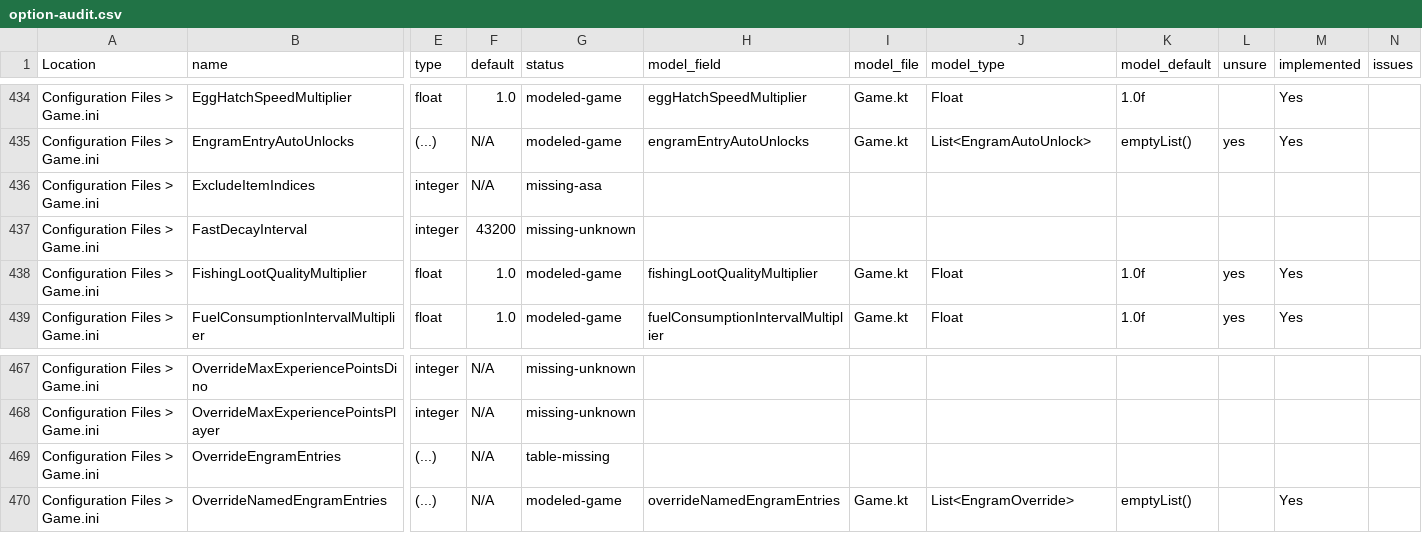
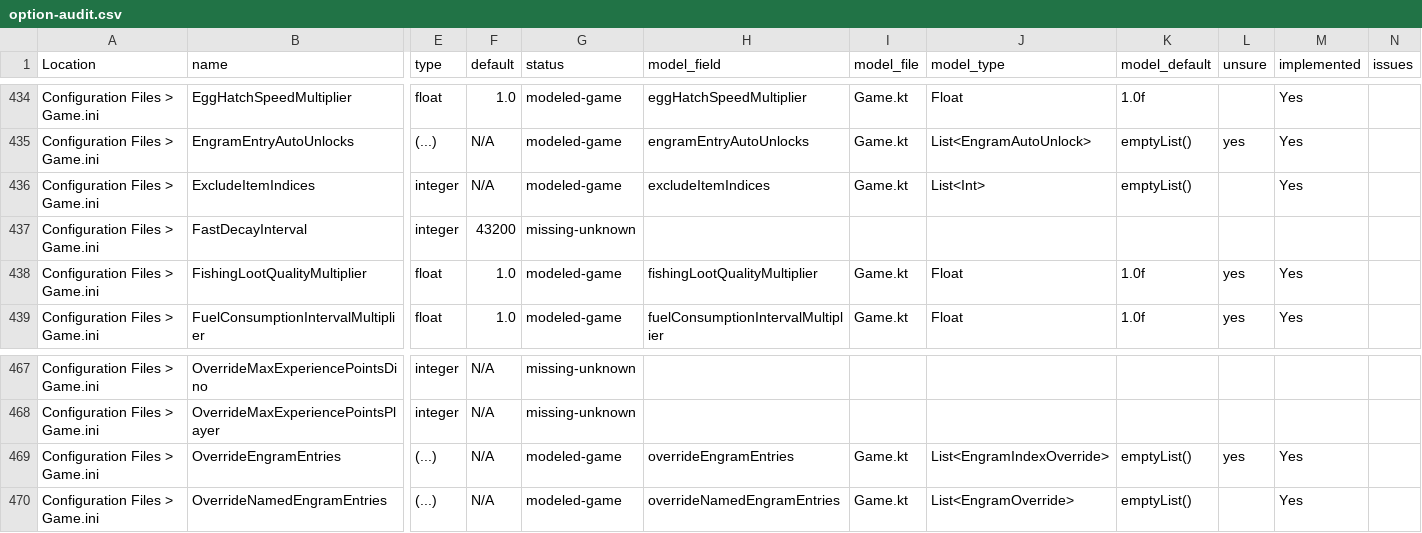
Before and after one commit to JensvandeWiel/ArkAscendedServerManager, a CSV file: docs/option-audit.csv, drawn as a sheet; only a part is shown, gaps mark what is left out; the diff names each change by its address in the sheet, - before the commit and + after, or states it on an @@ line.

Commit message:
feat: finish table gaps and table UX

```diff
--- a/docs/option-audit.csv
+++ b/docs/option-audit.csv
-G436 (status): missing-asa
+G436 (status): modeled-game
-H436 (model_field): (empty)
+H436 (model_field): excludeItemIndices
-I436 (model_file): (empty)
+I436 (model_file): Game.kt
-J436 (model_type): (empty)
+J436 (model_type): List<Int>
-K436 (model_default): (empty)
+K436 (model_default): emptyList()
-M436 (implemented): (empty)
+M436 (implemented): Yes
-G469 (status): table-missing
+G469 (status): modeled-game
-H469 (model_field): (empty)
+H469 (model_field): overrideEngramEntries
-I469 (model_file): (empty)
+I469 (model_file): Game.kt
-J469 (model_type): (empty)
+J469 (model_type): List<EngramIndexOverride>
-K469 (model_default): (empty)
+K469 (model_default): emptyList()
-L469 (unsure): (empty)
+L469 (unsure): yes
-M469 (implemented): (empty)
+M469 (implemented): Yes
```
Also changed, not shown: ArkServerOptions.csv, 11 other files.
